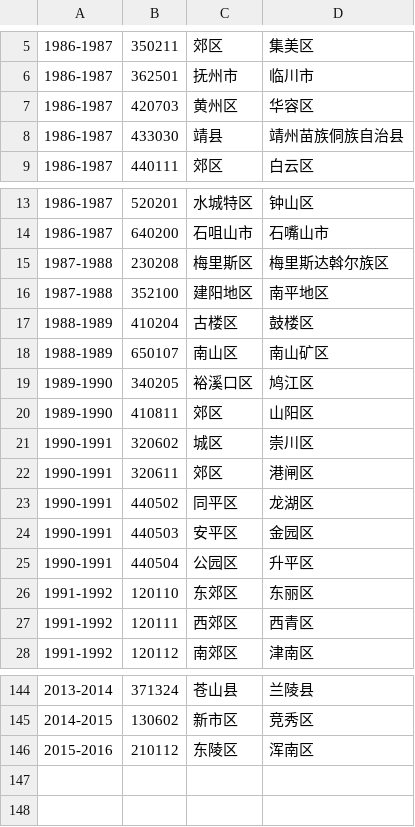
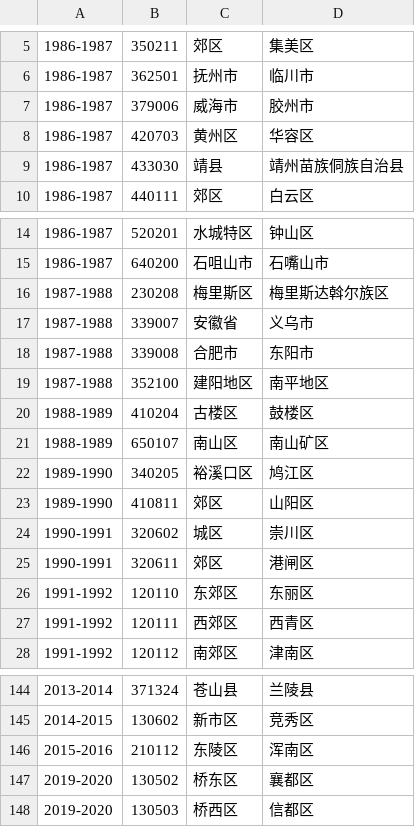
Before and after one commit to lizy14/division-changes, a CSV file: rules-generated/name-changes.csv, drawn as a sheet; only a part is shown, gaps mark what is left out.

```diff
--- a/rules-generated/name-changes.csv
+++ b/rules-generated/name-changes.csv
@@ -6,2 +6,3 @@
 1986-1987,362501,抚州市,临川市
+1986-1987,379006,威海市,胶州市
 1986-1987,420703,黄州区,华容区
@@ -15,2 +16,4 @@
 1987-1988,230208,梅里斯区,梅里斯达斡尔族区
+1987-1988,339007,安徽省,义乌市
+1987-1988,339008,合肥市,东阳市
 1987-1988,352100,建阳地区,南平地区
@@ -22,5 +25,2 @@
 1990-1991,320611,郊区,港闸区
-1990-1991,440502,同平区,龙湖区
-1990-1991,440503,安平区,金园区
-1990-1991,440504,公园区,升平区
 1991-1992,120110,东郊区,东丽区
@@ -146 +146,3 @@
 2015-2016,210112,东陵区,浑南区
+2019-2020,130502,桥东区,襄都区
+2019-2020,130503,桥西区,信都区
```
Also changed, not shown: rules-generated/code-changes.csv, rules-handwritten/code-merges.csv, 8 other files.
